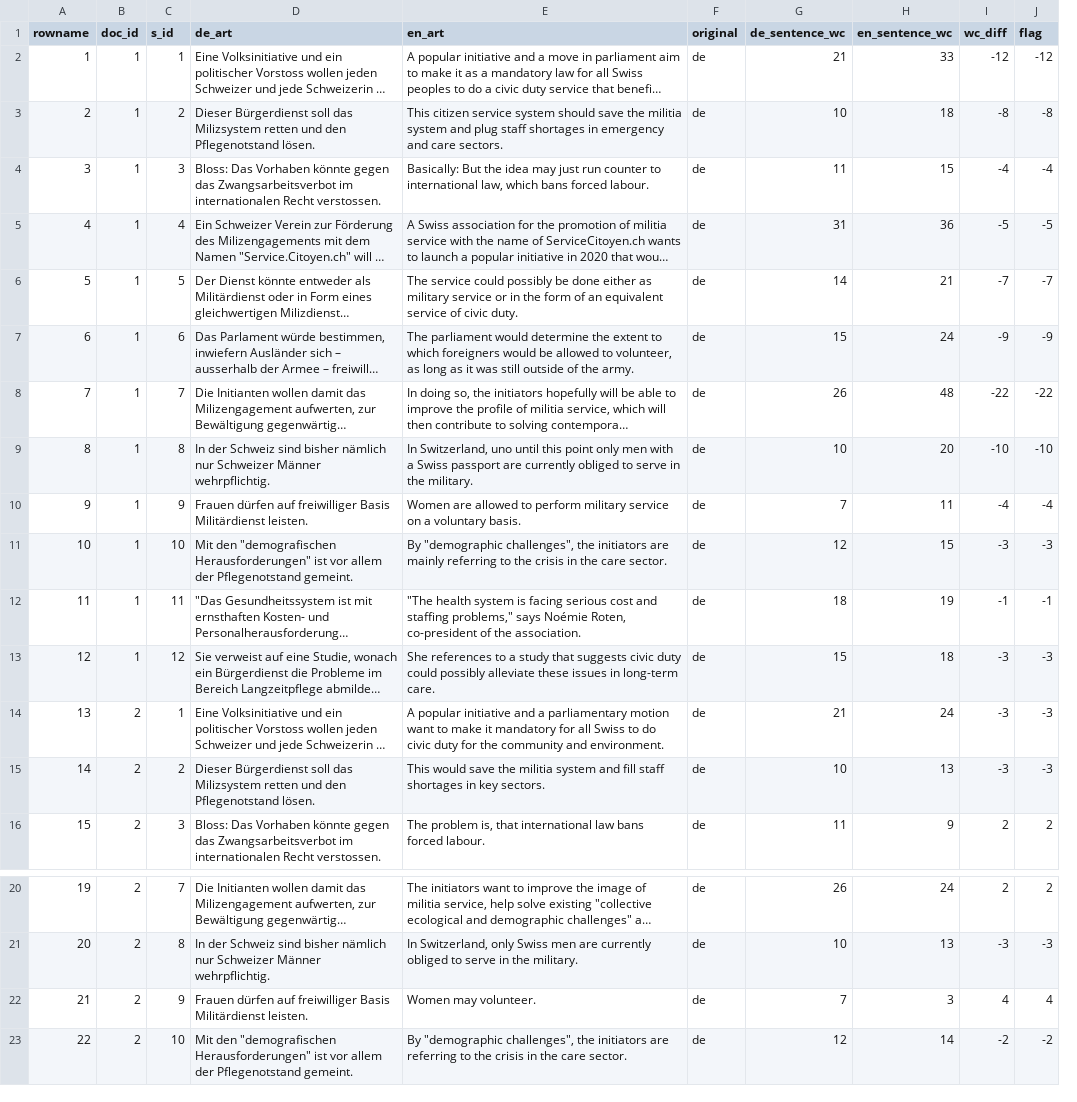
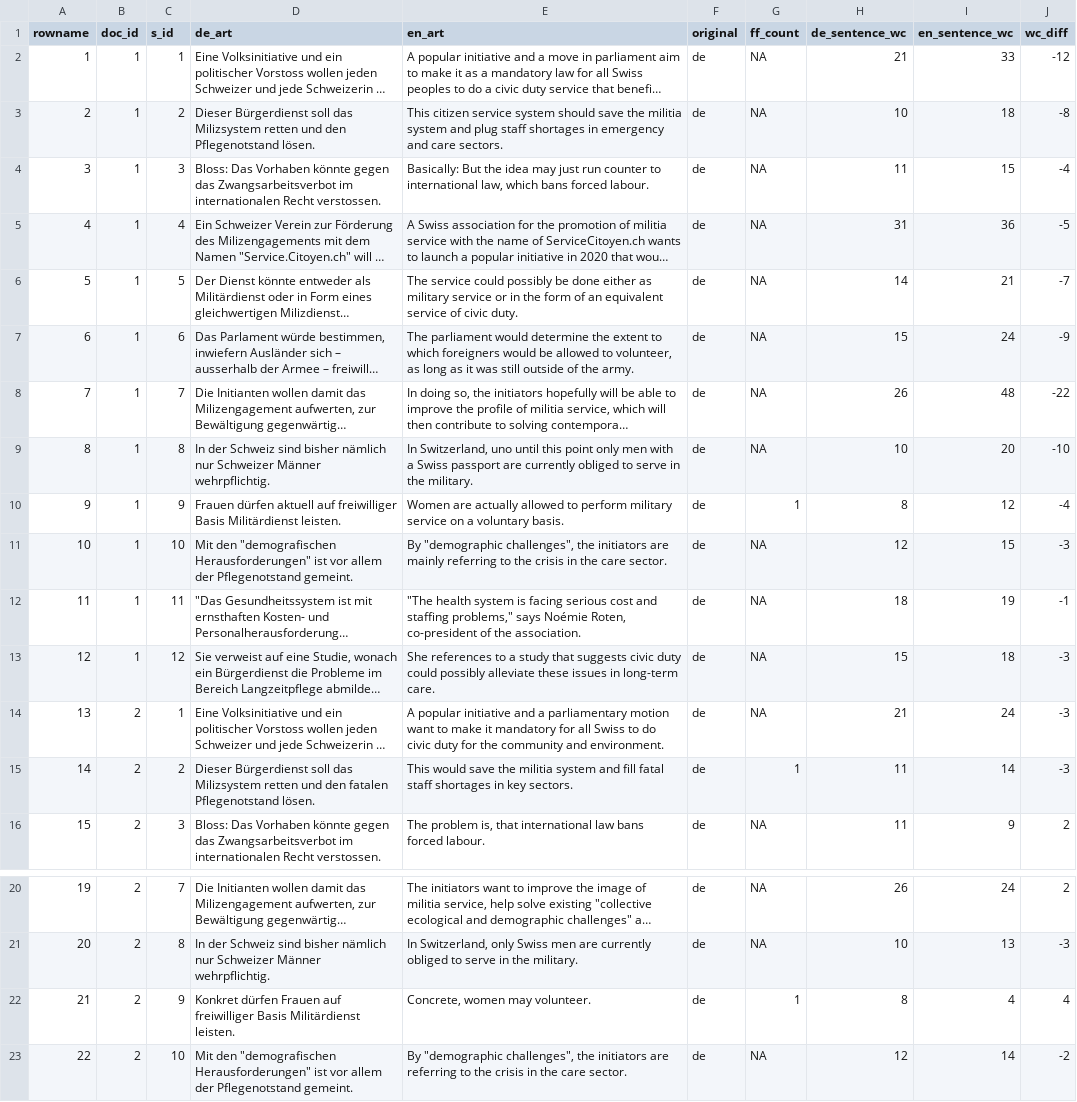
Before and after one commit to manuelroth/lost-in-translation, a CSV file: client/src/data/data.csv, drawn as a sheet; only a part is shown, gaps mark what is left out; long unchanged cells end in …; removed rows and columns are numbered as before the commit, all else as after; the diff names each change by its address in the sheet, - before the commit and + after, or states it on an @@ line.

```diff
--- a/client/src/data/data.csv
+++ b/client/src/data/data.csv
+column G (ff_count), rows 2-16: NA | NA | NA | NA | NA | NA | NA | NA | 1 | NA | NA | NA | NA | 1 | NA; rows 20-23: NA | NA | 1 | NA
-column J (flag), rows 2-16: -12 | -8 | -4 | -5 | -7 | -9 | -22 | -10 | -4 | -3 | -1 | -3 | -3 | -3 | 2; rows 20-23: 2 | -3 | 4 | -2
-D10 (de_art): Frauen dürfen auf freiwilliger…
+D10 (de_art): Frauen dürfen aktuell auf freiwilliger…
-E10 (en_art): Women are allowed to…
+E10 (en_art): Women are actually allowed to…
-H10 (de_sentence_wc): 7
+H10 (de_sentence_wc): 8
-I10 (en_sentence_wc): 11
+I10 (en_sentence_wc): 12
-D15 (de_art): …und den Pflegenotstand lösen.
+D15 (de_art): …und den fatalen Pflegenotstand lösen.
-E15 (en_art): …and fill staff shortages…
+E15 (en_art): …and fill fatal staff shortages…
-H15 (de_sentence_wc): 10
+H15 (de_sentence_wc): 11
-I15 (en_sentence_wc): 13
+I15 (en_sentence_wc): 14
-D22 (de_art): Frauen dürfen auf freiwilliger…
+D22 (de_art): Konkret dürfen Frauen auf freiwilliger…
-E22 (en_art): Women may volunteer.
+E22 (en_art): Concrete, women may volunteer.
-H22 (de_sentence_wc): 7
+H22 (de_sentence_wc): 8
-I22 (en_sentence_wc): 3
+I22 (en_sentence_wc): 4
```
Also changed, not shown: 1 other file.
